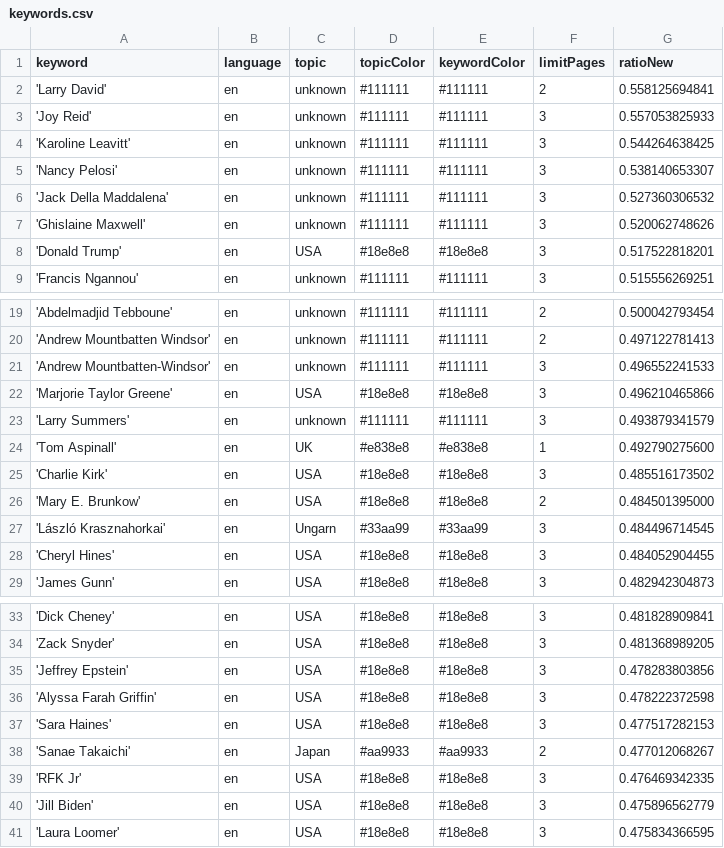
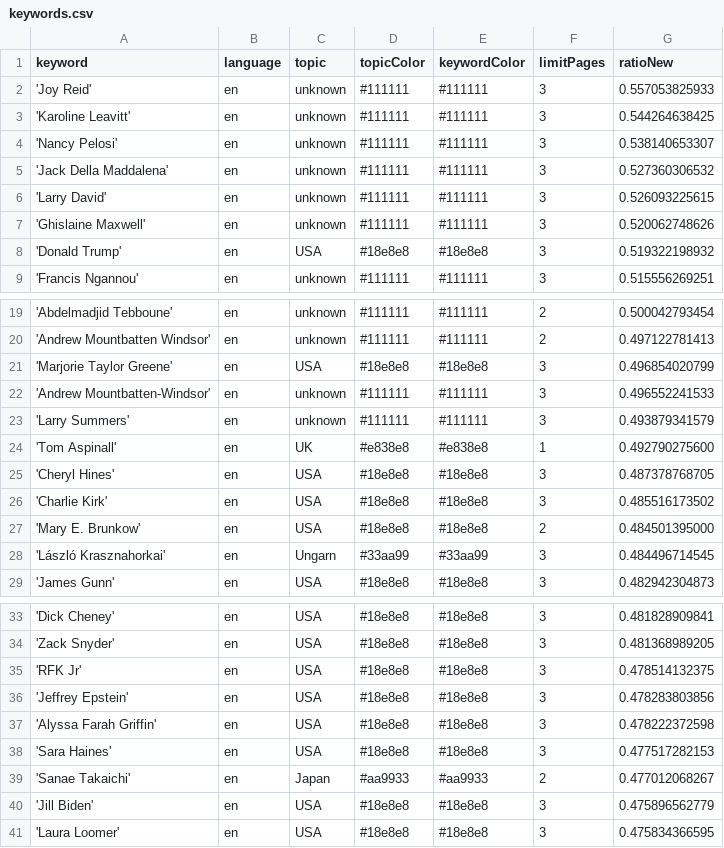
Before and after one commit to JoPhi24-news/peopleWhisperer, a CSV file: keywords.csv, drawn as a sheet; only a part is shown, gaps mark what is left out; the diff covers the shown part only.

```diff
--- a/keywords.csv
+++ b/keywords.csv
@@ -1,3 +1,2 @@
 keyword,language,topic,topicColor,keywordColor,limitPages,ratioNew
-'Larry David',en,unknown,#111111,#111111,2,0.558125694841
 'Joy Reid',en,unknown,#111111,#111111,3,0.557053825933
@@ -6,4 +5,5 @@ keyword,language,topic,topicColor,keywordColor,limitPages,ratioNew
 'Jack Della Maddalena',en,unknown,#111111,#111111,3,0.527360306532
+'Larry David',en,unknown,#111111,#111111,3,0.526093225615
 'Ghislaine Maxwell',en,unknown,#111111,#111111,3,0.520062748626
-'Donald Trump',en,USA,#18e8e8,#18e8e8,3,0.517522818201
+'Donald Trump',en,USA,#18e8e8,#18e8e8,3,0.519322198932
 'Francis Ngannou',en,unknown,#111111,#111111,3,0.515556269251
@@ -20,6 +20,7 @@ keyword,language,topic,topicColor,keywordColor,limitPages,ratioNew
 'Andrew Mountbatten Windsor',en,unknown,#111111,#111111,2,0.497122781413
+'Marjorie Taylor Greene',en,USA,#18e8e8,#18e8e8,3,0.496854020799
 'Andrew Mountbatten-Windsor',en,unknown,#111111,#111111,3,0.496552241533
-'Marjorie Taylor Greene',en,USA,#18e8e8,#18e8e8,3,0.496210465866
 'Larry Summers',en,unknown,#111111,#111111,3,0.493879341579
 'Tom Aspinall',en,UK,#e838e8,#e838e8,1,0.492790275600
+'Cheryl Hines',en,USA,#18e8e8,#18e8e8,3,0.487378768705
 'Charlie Kirk',en,USA,#18e8e8,#18e8e8,3,0.485516173502
@@ -27,3 +28,2 @@ keyword,language,topic,topicColor,keywordColor,limitPages,ratioNew
 'László Krasznahorkai',en,Ungarn,#33aa99,#33aa99,3,0.484496714545
-'Cheryl Hines',en,USA,#18e8e8,#18e8e8,3,0.484052904455
 'James Gunn',en,USA,#18e8e8,#18e8e8,3,0.482942304873
@@ -34,2 +34,3 @@ keyword,language,topic,topicColor,keywordColor,limitPages,ratioNew
 'Zack Snyder',en,USA,#18e8e8,#18e8e8,3,0.481368989205
+'RFK Jr',en,USA,#18e8e8,#18e8e8,3,0.478514132375
 'Jeffrey Epstein',en,USA,#18e8e8,#18e8e8,3,0.478283803856
@@ -38,3 +39,2 @@ keyword,language,topic,topicColor,keywordColor,limitPages,ratioNew
 'Sanae Takaichi',en,Japan,#aa9933,#aa9933,2,0.477012068267
-'RFK Jr',en,USA,#18e8e8,#18e8e8,3,0.476469342335
 'Jill Biden',en,USA,#18e8e8,#18e8e8,3,0.475896562779
```
Also changed, not shown: 2 added rows and 2 removed rows elsewhere in this file, 1 other file.
